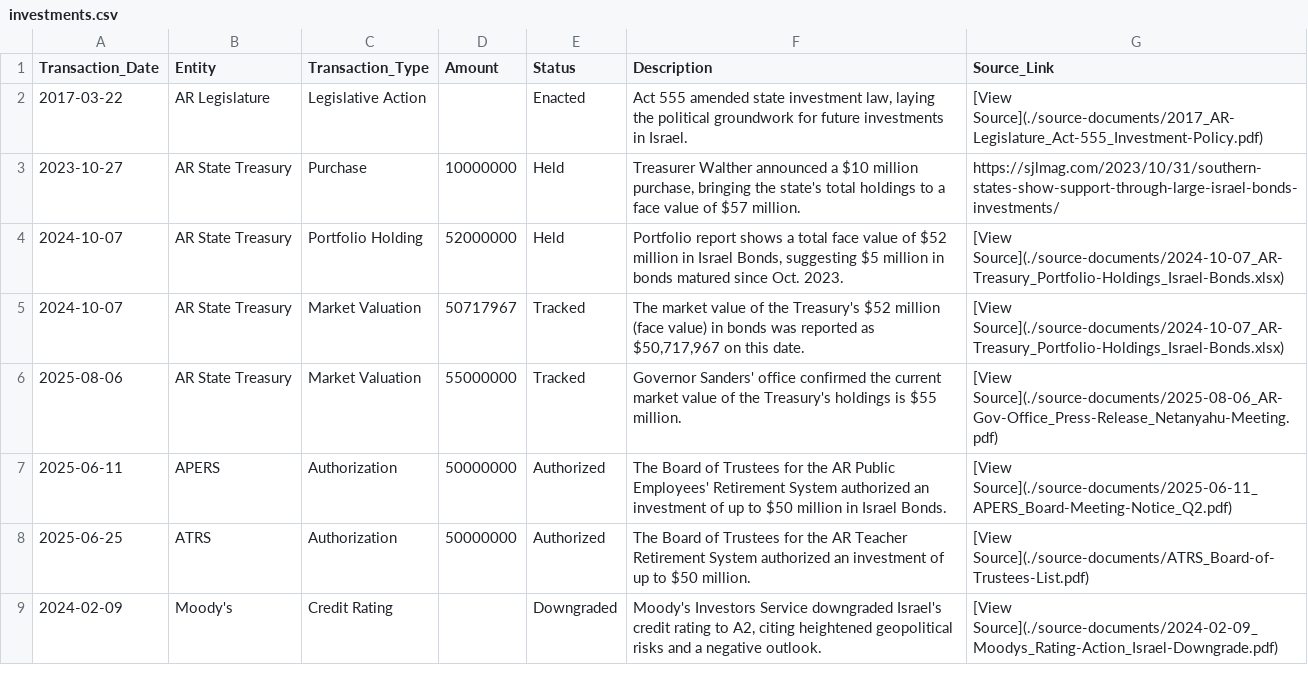
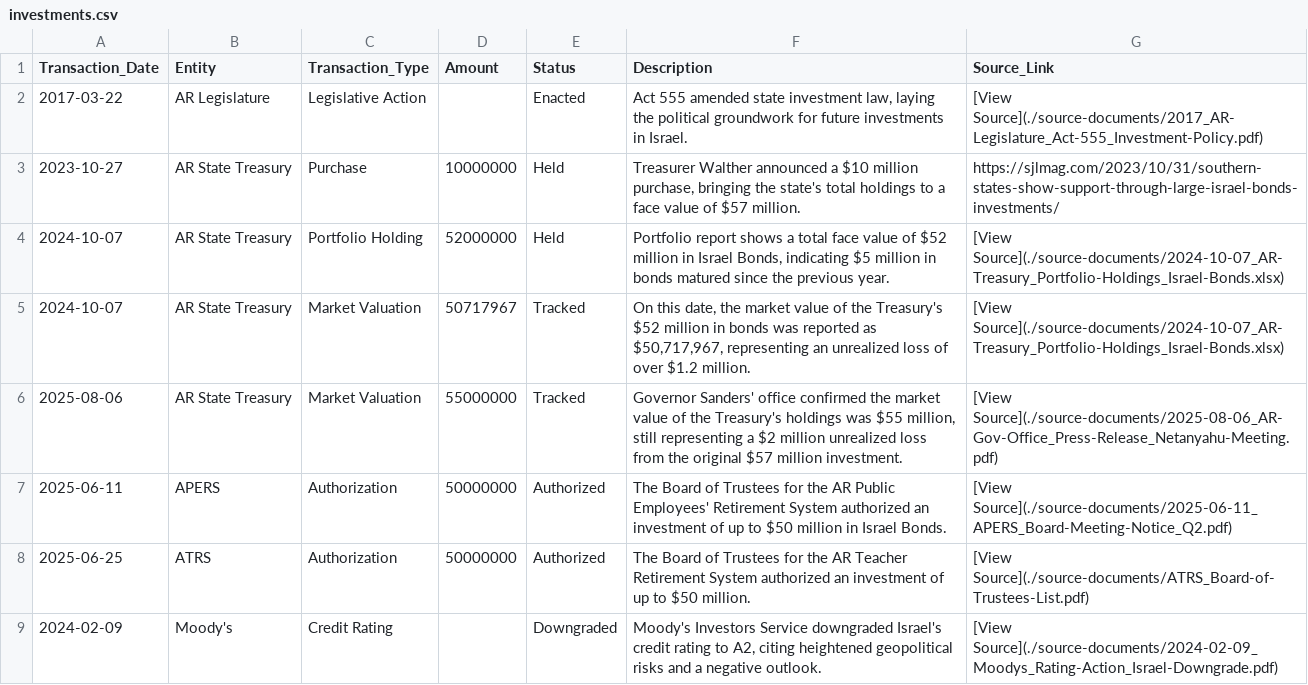
Before and after one commit to DunlapJP/divestar-toolkit, a CSV file: investment-data/investments.csv, drawn as a sheet; only a part is shown.

Commit message:
Update investments.csv

```diff
--- a/investment-data/investments.csv
+++ b/investment-data/investments.csv
@@ -3,5 +3,5 @@ Transaction_Date,Entity,Transaction_Type,Amount,Status,Description,Source_Link
 2023-10-27,AR State Treasury,Purchase,10000000,Held,"Treasurer Walther announced a $10 million purchase, bringing the state's total holdings to a face value of $57 million.","https://sjlmag.com/2023/10/31/southern-states-show-support-through-large-israel-bonds-investments/"
-2024-10-07,AR State Treasury,Portfolio Holding,52000000,Held,"Portfolio report shows a total face value of $52 million in Israel Bonds, suggesting $5 million in bonds matured since Oct. 2023.","[View Source](./source-documents/2024-10-07_AR-Treasury_Portfolio-Holdings_Israel-Bonds.xlsx)"
-2024-10-07,AR State Treasury,Market Valuation,50717967,Tracked,"The market value of the Treasury's $52 million (face value) in bonds was reported as $50,717,967 on this date.","[View Source](./source-documents/2024-10-07_AR-Treasury_Portfolio-Holdings_Israel-Bonds.xlsx)"
-2025-08-06,AR State Treasury,Market Valuation,55000000,Tracked,"Governor Sanders' office confirmed the current market value of the Treasury's holdings is $55 million.","[View Source](./source-documents/2025-08-06_AR-Gov-Office_Press-Release_Netanyahu-Meeting.pdf)"
+2024-10-07,AR State Treasury,Portfolio Holding,52000000,Held,"Portfolio report shows a total face value of $52 million in Israel Bonds, indicating $5 million in bonds matured since the previous year.","[View Source](./source-documents/2024-10-07_AR-Treasury_Portfolio-Holdings_Israel-Bonds.xlsx)"
+2024-10-07,AR State Treasury,Market Valuation,50717967,Tracked,"On this date, the market value of the Treasury's $52 million in bonds was reported as $50,717,967, representing an unrealized loss of over $1.2 million.","[View Source](./source-documents/2024-10-07_AR-Treasury_Portfolio-Holdings_Israel-Bonds.xlsx)"
+2025-08-06,AR State Treasury,Market Valuation,55000000,Tracked,"Governor Sanders' office confirmed the market value of the Treasury's holdings was $55 million, still representing a $2 million unrealized loss from the original $57 million investment.","[View Source](./source-documents/2025-08-06_AR-Gov-Office_Press-Release_Netanyahu-Meeting.pdf)"
 2025-06-11,APERS,Authorization,50000000,Authorized,"The Board of Trustees for the AR Public Employees' Retirement System authorized an investment of up to $50 million in Israel Bonds.","[View Source](./source-documents/2025-06-11_APERS_Board-Meeting-Notice_Q2.pdf)"
```
